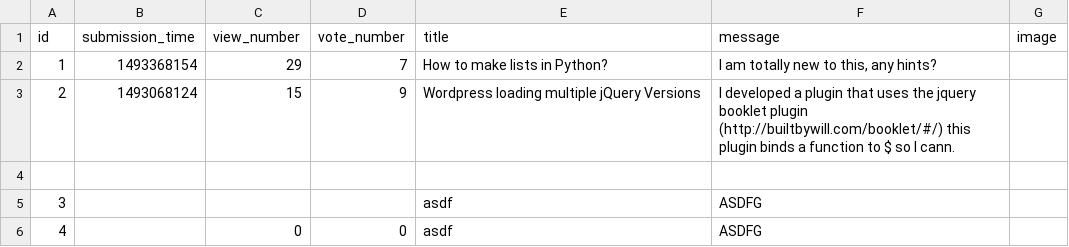
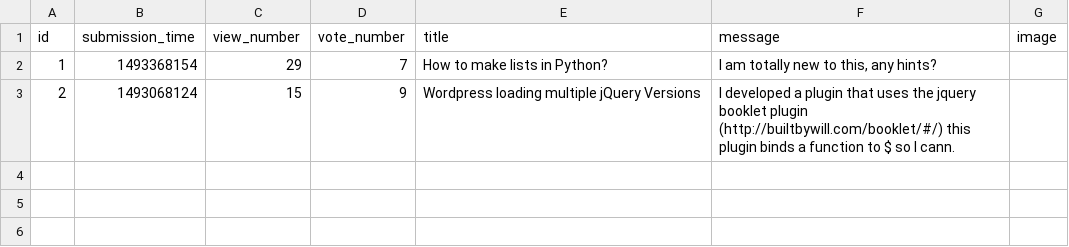
Before and after one commit to Therion95/Ask-mate, a CSV file: data/questions.csv, drawn as a sheet.

```diff
--- a/data/questions.csv
+++ b/data/questions.csv
@@ -3,4 +3 @@ id,submission_time,view_number,vote_number,title,message,image
 2,1493068124,15,9,"Wordpress loading multiple jQuery Versions","I developed a plugin that uses the jquery booklet plugin (http://builtbywill.com/booklet/#/) this plugin binds a function to $ so I cann.",
-
-3,,,,asdf,ASDFG,
-4,,0,0,asdf,ASDFG,
```
Also changed, not shown: 11 other files.
